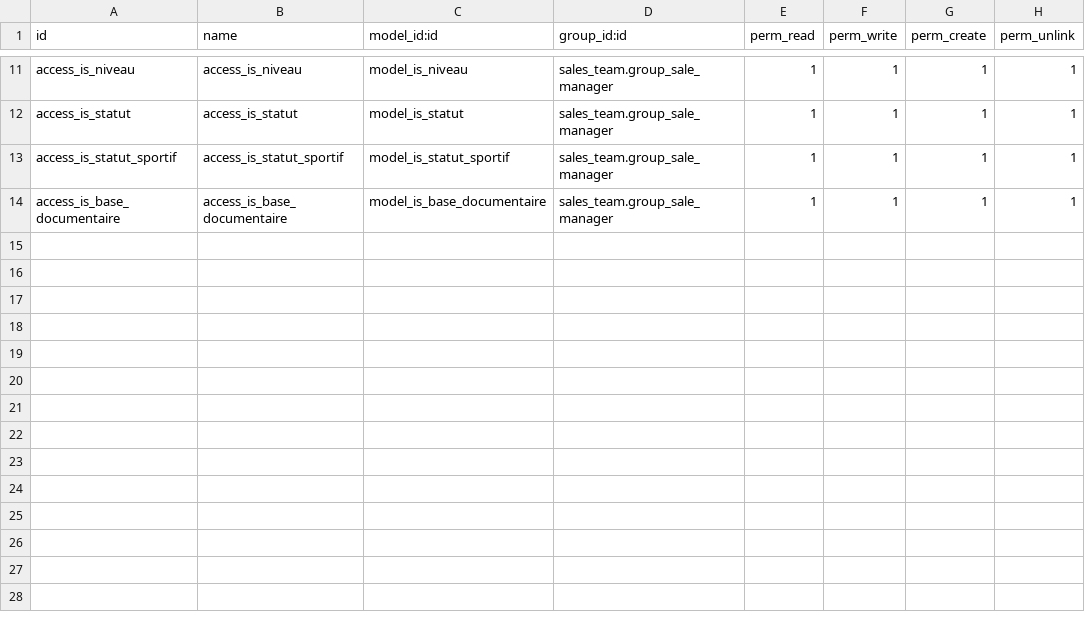
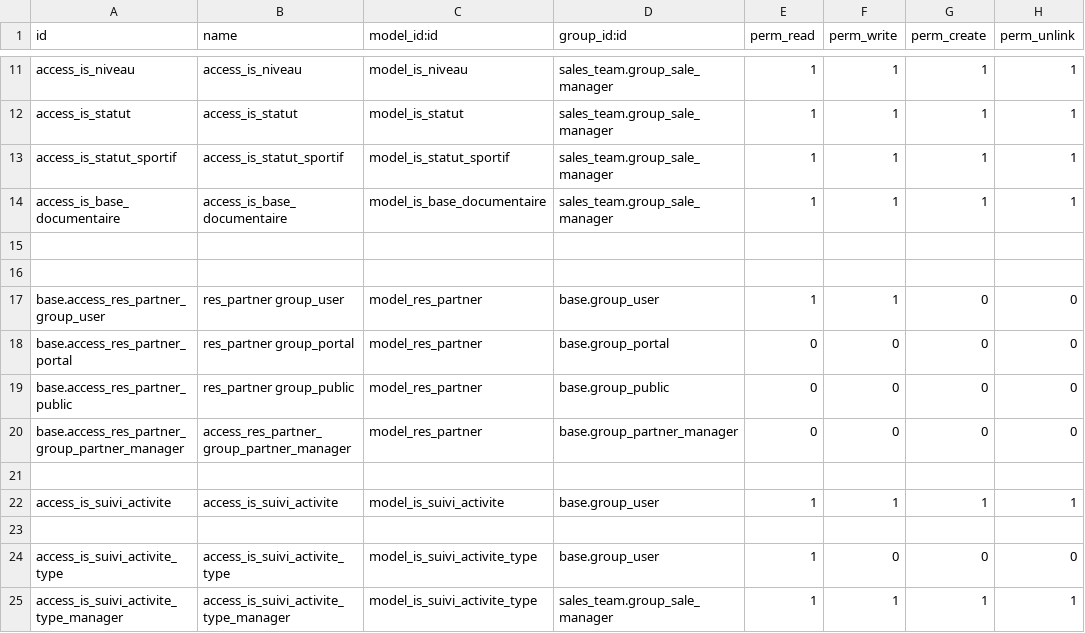
Before and after one commit to tonygalmiche/is_nouvelle_trajectoire, a CSV file: security/ir.model.access.csv, drawn as a sheet; only a part is shown, gaps mark what is left out.

Commit message:
add suivi activité

```diff
--- a/security/ir.model.access.csv
+++ b/security/ir.model.access.csv
@@ -14 +14,12 @@ access_is_statut_sportif,access_is_statut_sportif,model_is_statut_sportif,sales_
 access_is_base_documentaire,access_is_base_documentaire,model_is_base_documentaire,sales_team.group_sale_manager,1,1,1,1
+
+
+base.access_res_partner_group_user,res_partner group_user,model_res_partner,base.group_user,1,1,0,0
+base.access_res_partner_portal,res_partner group_portal,model_res_partner,base.group_portal,0,0,0,0
+base.access_res_partner_public,res_partner group_public,model_res_partner,base.group_public,0,0,0,0
+base.access_res_partner_group_partner_manager,access_res_partner_group_partner_manager,model_res_partner,base.group_partner_manager,0,0,0,0
+
+access_is_suivi_activite,access_is_suivi_activite,model_is_suivi_activite,base.group_user,1,1,1,1
+
+access_is_suivi_activite_type,access_is_suivi_activite_type,model_is_suivi_activite_type,base.group_user,1,0,0,0
+access_is_suivi_activite_type_manager,access_is_suivi_activite_type_manager,model_is_suivi_activite_type,sales_team.group_sale_manager,1,1,1,1
```
Also changed, not shown: 10 other files.
